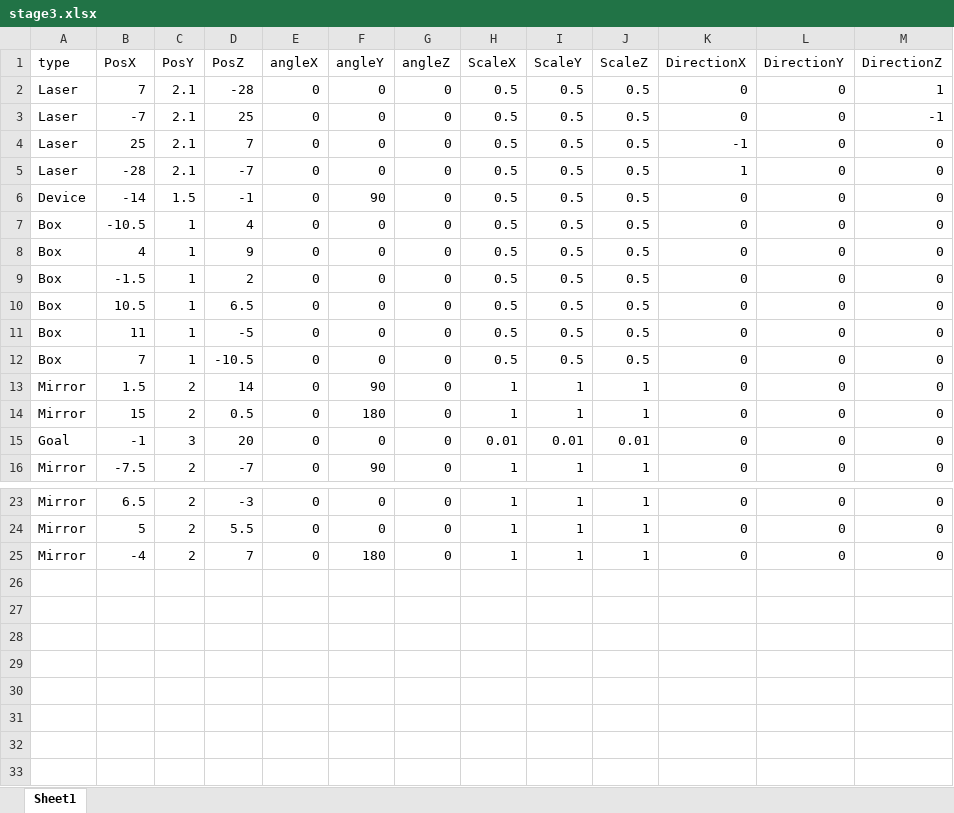
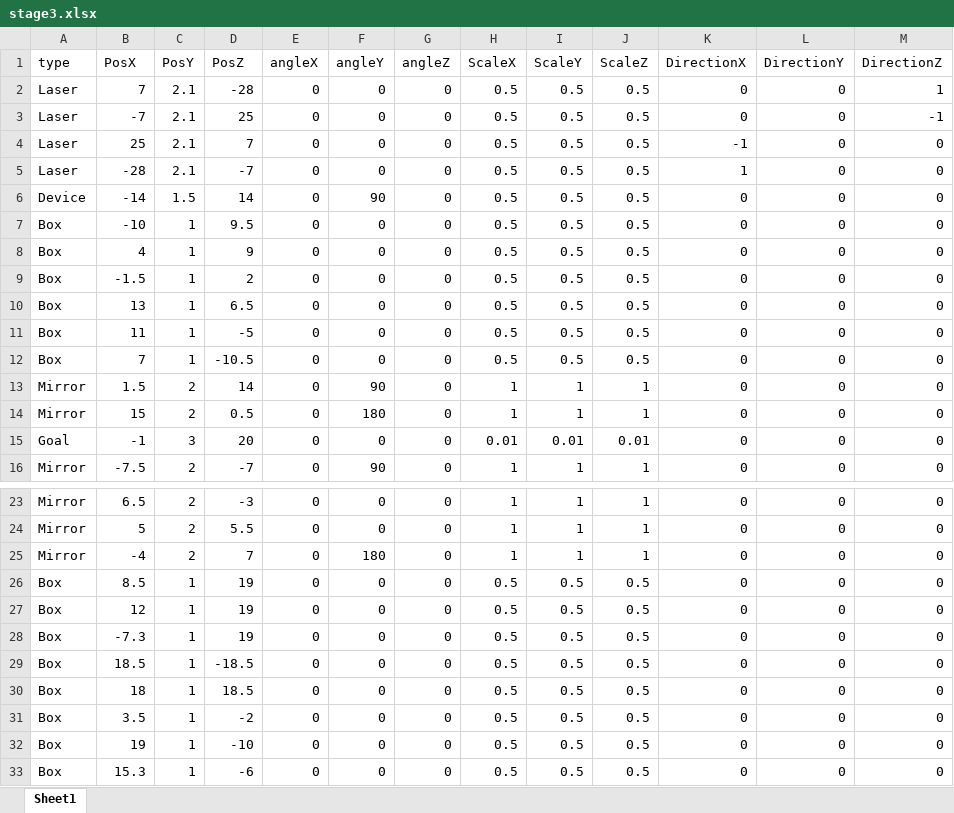
Before and after one commit to dondondokodon/2TeamProject1, an Excel workbook: Data/Excel/stage3.xlsx, sheet Sheet1, drawn as a sheet; only a part is shown, gaps mark what is left out; values as stored, in another font and other column widths than the file's, no borders; the diff names each change by its address in the sheet, - before the commit and + after, or states it on an @@ line.

```diff
--- a/Data/Excel/stage3.xlsx (sheet Sheet1)
+++ b/Data/Excel/stage3.xlsx (sheet Sheet1)
-D6 (PosZ): -1
+D6 (PosZ): 14
-B7 (PosX): -10.5
+B7 (PosX): -10
-D7 (PosZ): 4
+D7 (PosZ): 9.5
-B10 (PosX): 10.5
+B10 (PosX): 13
+row 26: Box | 8.5 | 1 | 19 | 0 | 0 | 0 | 0.5 | 0.5 | 0.5 | 0 | 0 | 0
+row 27: Box | 12 | 1 | 19 | 0 | 0 | 0 | 0.5 | 0.5 | 0.5 | 0 | 0 | 0
+row 28: Box | -7.3 | 1 | 19 | 0 | 0 | 0 | 0.5 | 0.5 | 0.5 | 0 | 0 | 0
+row 29: Box | 18.5 | 1 | -18.5 | 0 | 0 | 0 | 0.5 | 0.5 | 0.5 | 0 | 0 | 0
+row 30: Box | 18 | 1 | 18.5 | 0 | 0 | 0 | 0.5 | 0.5 | 0.5 | 0 | 0 | 0
+row 31: Box | 3.5 | 1 | -2 | 0 | 0 | 0 | 0.5 | 0.5 | 0.5 | 0 | 0 | 0
+row 32: Box | 19 | 1 | -10 | 0 | 0 | 0 | 0.5 | 0.5 | 0.5 | 0 | 0 | 0
+row 33: Box | 15.3 | 1 | -6 | 0 | 0 | 0 | 0.5 | 0.5 | 0.5 | 0 | 0 | 0
```
Also changed, not shown: Data/Excel/stage1.xlsx, 2 other files.
